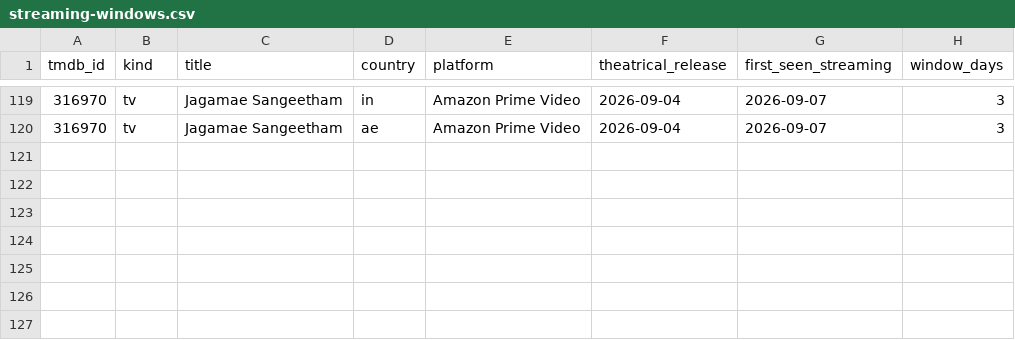
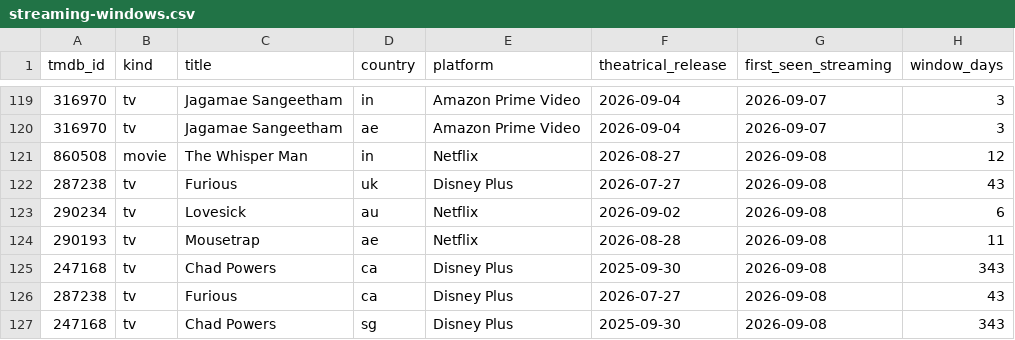
Before and after one commit to ReelAdda/reeladda.github.io, a CSV file: data/streaming-windows.csv, drawn as a sheet; only a part is shown, gaps mark what is left out.

```diff
--- a/data/streaming-windows.csv
+++ b/data/streaming-windows.csv
@@ -120 +120,8 @@ tmdb_id,kind,title,country,platform,theatrical_release,first_seen_streaming,wind
 316970,tv,"Jagamae Sangeetham",ae,"Amazon Prime Video",2026-09-04,2026-09-07,3
+860508,movie,"The Whisper Man",in,"Netflix",2026-08-27,2026-09-08,12
+287238,tv,"Furious",uk,"Disney Plus",2026-07-27,2026-09-08,43
+290234,tv,"Lovesick",au,"Netflix",2026-09-02,2026-09-08,6
+290193,tv,"Mousetrap",ae,"Netflix",2026-08-28,2026-09-08,11
+247168,tv,"Chad Powers",ca,"Disney Plus",2025-09-30,2026-09-08,343
+287238,tv,"Furious",ca,"Disney Plus",2026-07-27,2026-09-08,43
+247168,tv,"Chad Powers",sg,"Disney Plus",2025-09-30,2026-09-08,343
```
Also changed, not shown: 58 other files.
